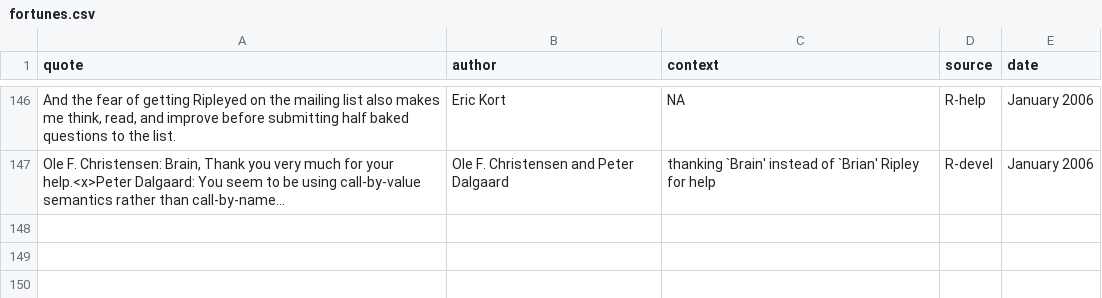
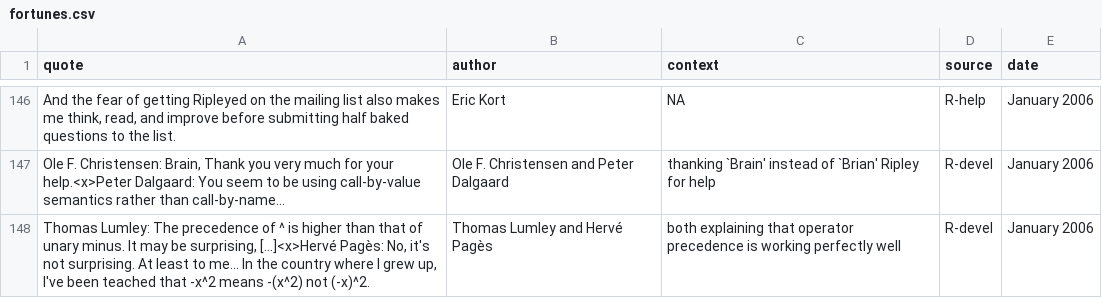
Before and after one commit to rforge/fortunes, a CSV file: trunk/inst/fortunes/fortunes.csv, drawn as a sheet; only a part is shown, gaps mark what is left out; the diff names each change by its address in the sheet, - before the commit and + after, or states it on an @@ line.

Commit message:
Herve Pages and his opinion on operator precedence
git-svn-id: svn://svn.r-forge.r-project.org/svnroot/fortunes@152 edb9625f-4e0d-4859-8d74-9fd3b1da38cb

```diff
--- a/trunk/inst/fortunes/fortunes.csv
+++ b/trunk/inst/fortunes/fortunes.csv
+row 148: Thomas Lumley: The precedence of ^ is higher than that of unary minus. It may be surprising, [...]<x>Hervé Pagès: No, it's not surprising. At least to me... In the country where I grew up, I've been teached that -x^2 means -(x^2) not (-x)^2. | Thomas Lumley and Hervé Pagès | both explaining that operator precedence is working perfectly well | R-devel | January 2006
```
